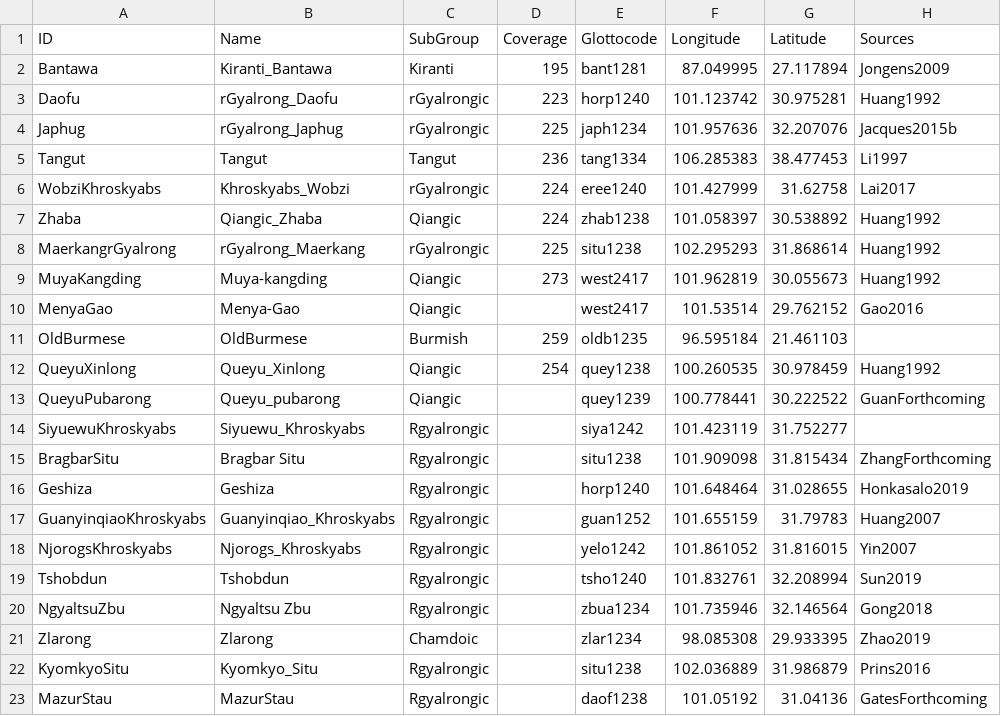
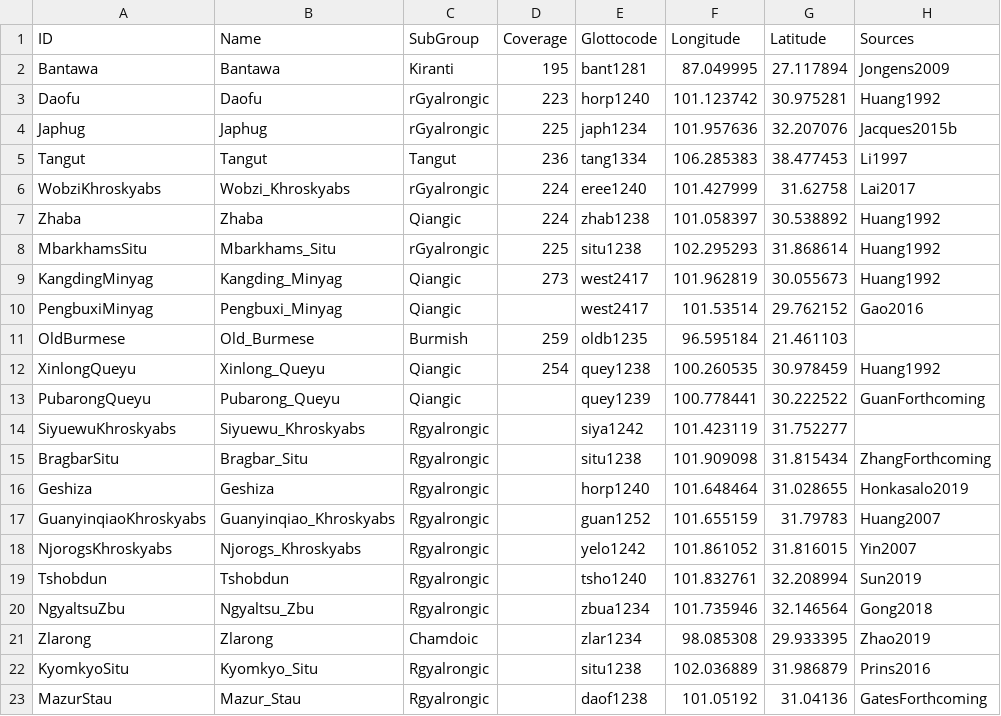
Before and after one commit to lexibank/lairgyalrong, a CSV file: etc/languages.csv, drawn as a sheet.

Commit message:
Update languages.csv
improved syntax of language ids and names

```diff
--- a/etc/languages.csv
+++ b/etc/languages.csv
@@ -1,16 +1,16 @@
 ID,Name,SubGroup,Coverage,Glottocode,Longitude,Latitude,Sources
-Bantawa,Kiranti_Bantawa,Kiranti,195,bant1281,87.049995,27.117894,Jongens2009
-Daofu,rGyalrong_Daofu,rGyalrongic,223,horp1240,101.123742,30.975281,Huang1992
-Japhug,rGyalrong_Japhug,rGyalrongic,225,japh1234,101.957636,32.207076,Jacques2015b
+Bantawa,Bantawa,Kiranti,195,bant1281,87.049995,27.117894,Jongens2009
+Daofu,Daofu,rGyalrongic,223,horp1240,101.123742,30.975281,Huang1992
+Japhug,Japhug,rGyalrongic,225,japh1234,101.957636,32.207076,Jacques2015b
 Tangut,Tangut,Tangut,236,tang1334,106.285383,38.477453,Li1997
-WobziKhroskyabs,Khroskyabs_Wobzi,rGyalrongic,224,eree1240,101.427999,31.62758,Lai2017
-Zhaba,Qiangic_Zhaba,Qiangic,224,zhab1238,101.058397,30.538892,Huang1992
-MaerkangrGyalrong,rGyalrong_Maerkang,rGyalrongic,225,situ1238,102.295293,31.868614,Huang1992
-MuyaKangding,Muya-kangding,Qiangic,273,west2417,101.962819,30.055673,Huang1992
-MenyaGao,Menya-Gao,Qiangic,,west2417,101.53514,29.762152,Gao2016
-OldBurmese,OldBurmese,Burmish,259,oldb1235,96.595184,21.461103,
-QueyuXinlong,Queyu_Xinlong,Qiangic,254,quey1238,100.260535,30.978459,Huang1992
-QueyuPubarong,Queyu_pubarong,Qiangic,,quey1239,100.778441,30.222522,GuanForthcoming
+WobziKhroskyabs,Wobzi_Khroskyabs,rGyalrongic,224,eree1240,101.427999,31.62758,Lai2017
+Zhaba,Zhaba,Qiangic,224,zhab1238,101.058397,30.538892,Huang1992
+MbarkhamsSitu,Mbarkhams_Situ,rGyalrongic,225,situ1238,102.295293,31.868614,Huang1992
+KangdingMinyag,Kangding_Minyag,Qiangic,273,west2417,101.962819,30.055673,Huang1992
+PengbuxiMinyag,Pengbuxi_Minyag,Qiangic,,west2417,101.53514,29.762152,Gao2016
+OldBurmese,Old_Burmese,Burmish,259,oldb1235,96.595184,21.461103,
+XinlongQueyu,Xinlong_Queyu,Qiangic,254,quey1238,100.260535,30.978459,Huang1992
+PubarongQueyu,Pubarong_Queyu,Qiangic,,quey1239,100.778441,30.222522,GuanForthcoming
 SiyuewuKhroskyabs,Siyuewu_Khroskyabs,Rgyalrongic,,siya1242,101.423119,31.752277,
-BragbarSitu,Bragbar Situ,Rgyalrongic,,situ1238,101.909098,31.815434,ZhangForthcoming
+BragbarSitu,Bragbar_Situ,Rgyalrongic,,situ1238,101.909098,31.815434,ZhangForthcoming
 Geshiza,Geshiza,Rgyalrongic,,horp1240,101.648464,31.028655,Honkasalo2019
@@ -19,5 +19,5 @@ NjorogsKhroskyabs,Njorogs_Khroskyabs,Rgyalrongic,,yelo1242,101.861052,31.816015,
 Tshobdun,Tshobdun,Rgyalrongic,,tsho1240,101.832761,32.208994,Sun2019
-NgyaltsuZbu,Ngyaltsu Zbu,Rgyalrongic,,zbua1234,101.735946,32.146564,Gong2018
+NgyaltsuZbu,Ngyaltsu_Zbu,Rgyalrongic,,zbua1234,101.735946,32.146564,Gong2018
 Zlarong,Zlarong,Chamdoic,,zlar1234,98.085308,29.933395,Zhao2019
 KyomkyoSitu,Kyomkyo_Situ,Rgyalrongic,,situ1238,102.036889,31.986879,Prins2016
-MazurStau,MazurStau,Rgyalrongic,,daof1238,101.05192,31.04136,GatesForthcoming
+MazurStau,Mazur_Stau,Rgyalrongic,,daof1238,101.05192,31.04136,GatesForthcoming
```
